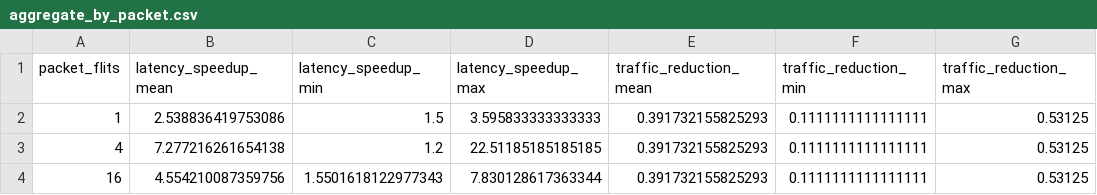
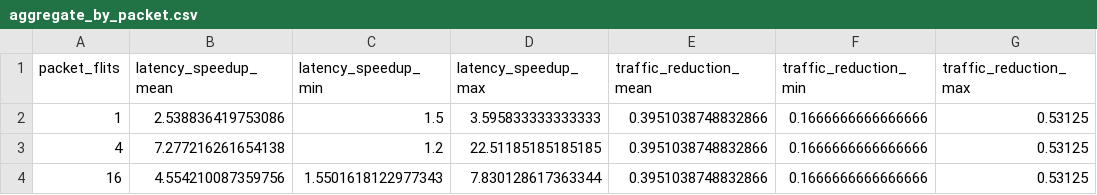
Before and after one commit to Haru-LCY/ai-x, a CSV file: report/data/aggregate_by_packet.csv, drawn as a sheet; only a part is shown; the diff names each change by its address in the sheet, - before the commit and + after, or states it on an @@ line.

```diff
--- a/report/data/aggregate_by_packet.csv
+++ b/report/data/aggregate_by_packet.csv
-E2:E4 (traffic_reduction_mean): 0.391732155825293
+E2:E4 (traffic_reduction_mean): 0.3951038748832866
-F2:F4 (traffic_reduction_min): 0.1111111111111111
+F2:F4 (traffic_reduction_min): 0.1666666666666666
```
Also changed, not shown: report/data/aggregate_by_group.csv, report/data/overall_summary.csv, 48 other files.
